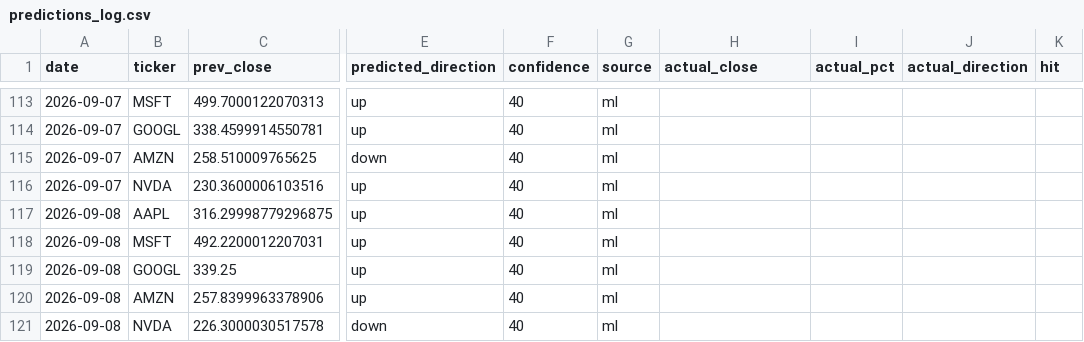
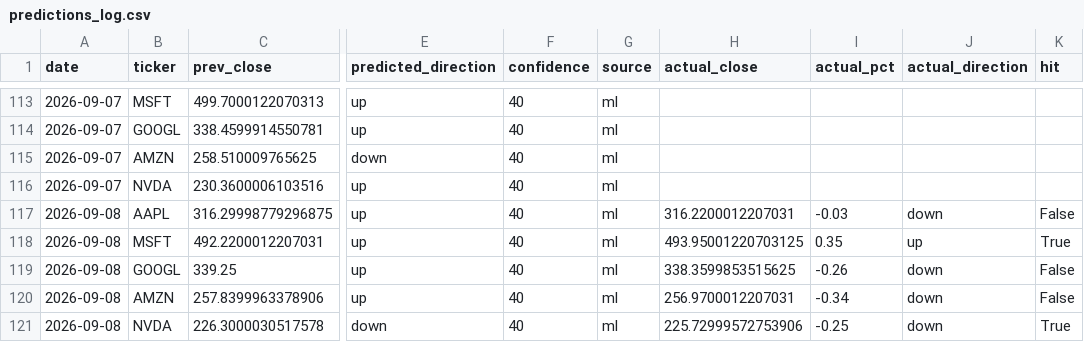
Before and after one commit to Revanth-Naik/niffler, a CSV file: data/processed/predictions_log.csv, drawn as a sheet; only a part is shown, gaps mark what is left out; the diff names each change by its address in the sheet, - before the commit and + after, or states it on an @@ line.

Commit message:
Record actuals for 2026-09-08

```diff
--- a/data/processed/predictions_log.csv
+++ b/data/processed/predictions_log.csv
-H117 (actual_close): (empty)
+H117 (actual_close): 316.2200012207031
-I117 (actual_pct): (empty)
+I117 (actual_pct): -0.03
-J117 (actual_direction): (empty)
+J117 (actual_direction): down
-K117 (hit): (empty)
+K117 (hit): False
-H118 (actual_close): (empty)
+H118 (actual_close): 493.95001220703125
-I118 (actual_pct): (empty)
+I118 (actual_pct): 0.35
-J118 (actual_direction): (empty)
+J118 (actual_direction): up
-K118 (hit): (empty)
+K118 (hit): True
-H119 (actual_close): (empty)
+H119 (actual_close): 338.3599853515625
-I119 (actual_pct): (empty)
+I119 (actual_pct): -0.26
-J119:J121 (actual_direction): (empty)
+J119:J121 (actual_direction): down
-K119:K120 (hit): (empty)
+K119:K120 (hit): False
-H120 (actual_close): (empty)
+H120 (actual_close): 256.9700012207031
-I120 (actual_pct): (empty)
+I120 (actual_pct): -0.34
-H121 (actual_close): (empty)
+H121 (actual_close): 225.72999572753906
-I121 (actual_pct): (empty)
+I121 (actual_pct): -0.25
-K121 (hit): (empty)
+K121 (hit): True
```
